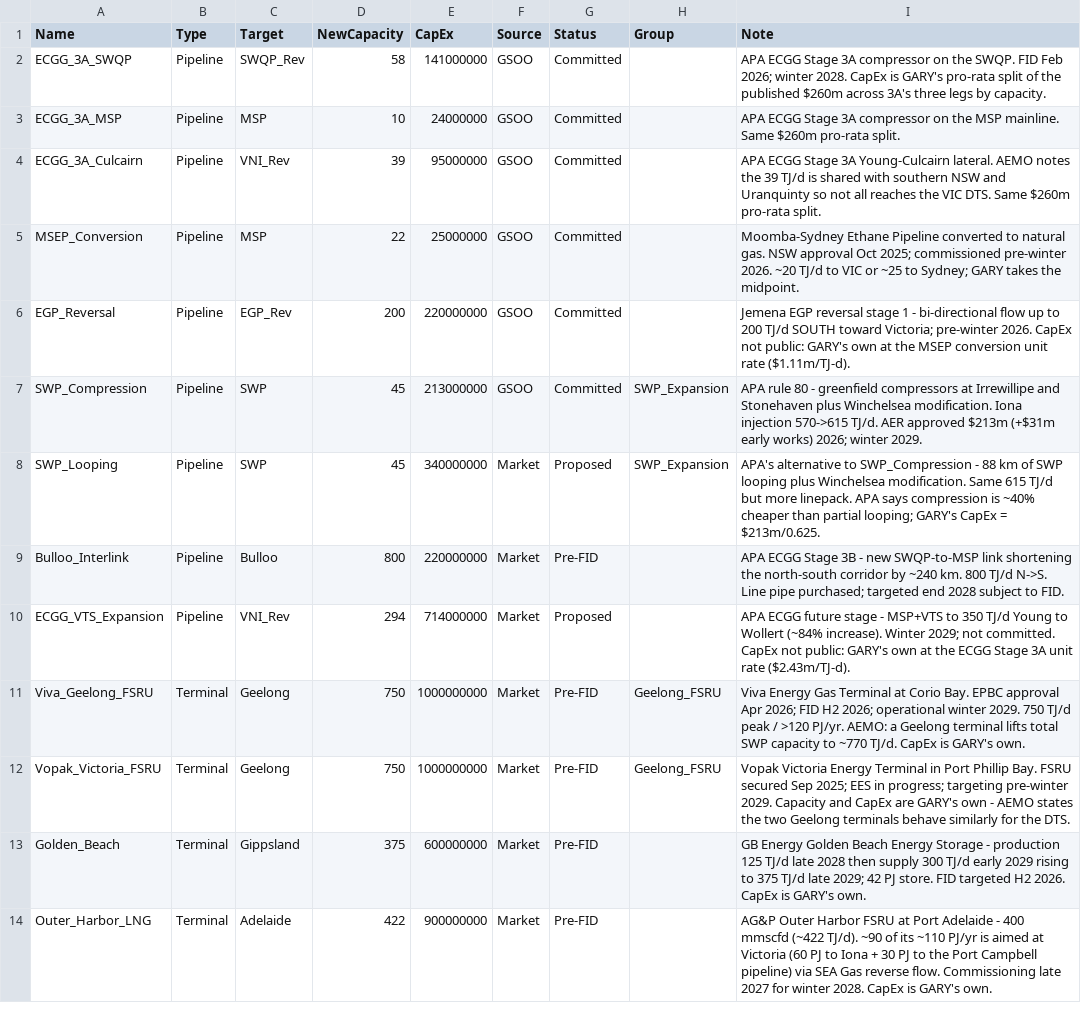
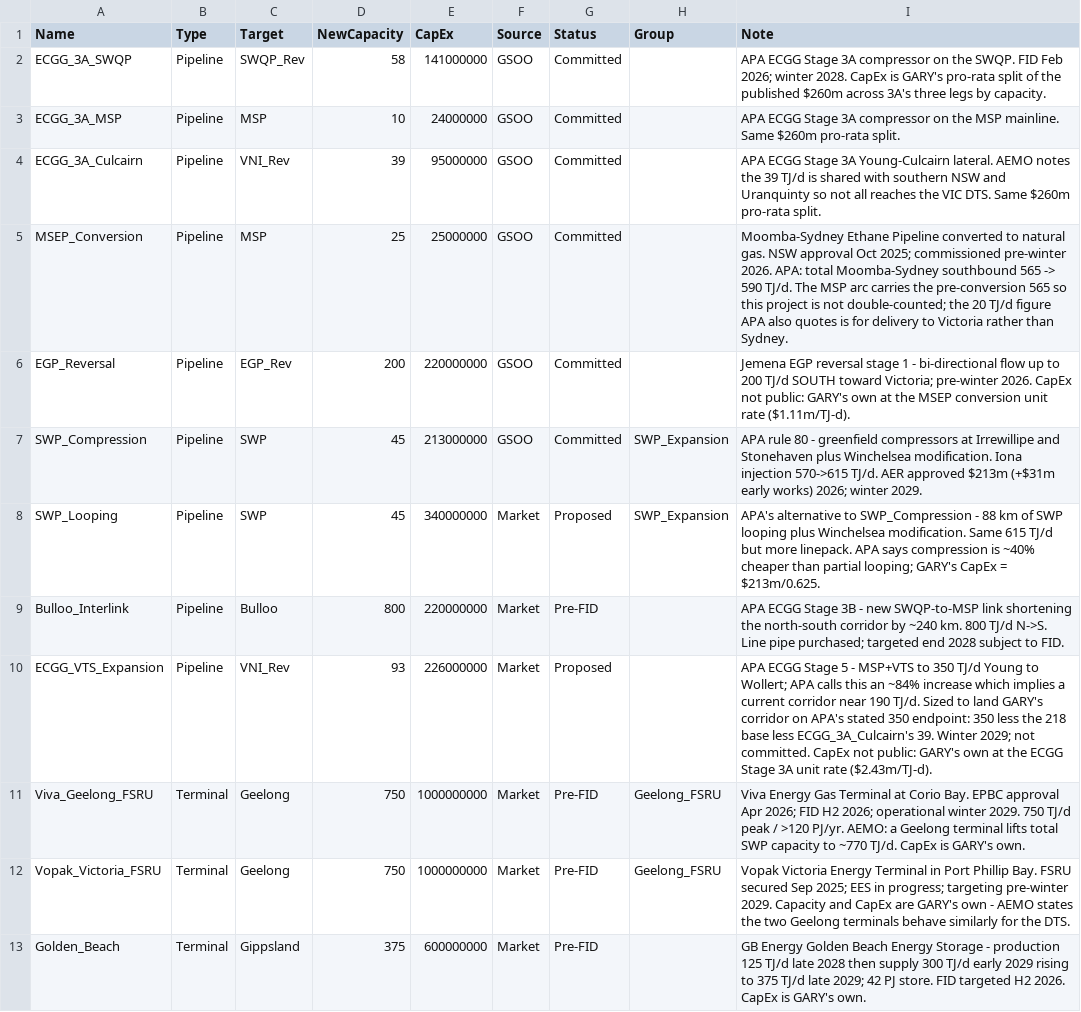
Before and after one commit to mhs795/GARY-gas-allocation-and-regional-yield, a CSV file: src/data/expansion_options.csv, drawn as a sheet; only a part is shown; the shorter side is filled out with more unchanged rows.

```diff
--- a/src/data/expansion_options.csv
+++ b/src/data/expansion_options.csv
@@ -4,3 +4,3 @@ ECGG_3A_MSP,Pipeline,MSP,10,24000000,GSOO,Committed,,APA ECGG Stage 3A compresso
 ECGG_3A_Culcairn,Pipeline,VNI_Rev,39,95000000,GSOO,Committed,,APA ECGG Stage 3A Young-Culcairn lateral. AEMO notes the 39 TJ/d is shared with southern NSW and Uranquinty so not all reaches the VIC DTS. Same $260m pro-rata split.
-MSEP_Conversion,Pipeline,MSP,22,25000000,GSOO,Committed,,Moomba-Sydney Ethane Pipeline converted to natural gas. NSW approval Oct 2025; commissioned pre-winter 2026. ~20 TJ/d to VIC or ~25 to Sydney; GARY takes the midpoint.
+MSEP_Conversion,Pipeline,MSP,25,25000000,GSOO,Committed,,Moomba-Sydney Ethane Pipeline converted to natural gas. NSW approval Oct 2025; commissioned pre-winter 2026. APA: total Moomba-Sydney southbound 565 -> 590 TJ/d. The MSP arc carries the pre-conversion 565 so this project is not double-counted; the 20 TJ/d figure APA also quotes is for delivery to Victoria rather than Sydney.
 EGP_Reversal,Pipeline,EGP_Rev,200,220000000,GSOO,Committed,,Jemena EGP reversal stage 1 - bi-directional flow up to 200 TJ/d SOUTH toward Victoria; pre-winter 2026. CapEx not public: GARY's own at the MSEP conversion unit rate ($1.11m/TJ-d).
@@ -9,3 +9,3 @@ SWP_Looping,Pipeline,SWP,45,340000000,Market,Proposed,SWP_Expansion,APA's altern
 Bulloo_Interlink,Pipeline,Bulloo,800,220000000,Market,Pre-FID,,APA ECGG Stage 3B - new SWQP-to-MSP link shortening the north-south corridor by ~240 km. 800 TJ/d N->S. Line pipe purchased; targeted end 2028 subject to FID.
-ECGG_VTS_Expansion,Pipeline,VNI_Rev,294,714000000,Market,Proposed,,APA ECGG future stage - MSP+VTS to 350 TJ/d Young to Wollert (~84% increase). Winter 2029; not committed. CapEx not public: GARY's own at the ECGG Stage 3A unit rate ($2.43m/TJ-d).
+ECGG_VTS_Expansion,Pipeline,VNI_Rev,93,226000000,Market,Proposed,,APA ECGG Stage 5 - MSP+VTS to 350 TJ/d Young to Wollert; APA calls this an ~84% increase which implies a current corridor near 190 TJ/d. Sized to land GARY's corridor on APA's stated 350 endpoint: 350 less the 218 base less ECGG_3A_Culcairn's 39. Winter 2029; not committed. CapEx not public: GARY's own at the ECGG Stage 3A unit rate ($2.43m/TJ-d).
 Viva_Geelong_FSRU,Terminal,Geelong,750,1000000000,Market,Pre-FID,Geelong_FSRU,Viva Energy Gas Terminal at Corio Bay. EPBC approval Apr 2026; FID H2 2026; operational winter 2029. 750 TJ/d peak / >120 PJ/yr. AEMO: a Geelong terminal lifts total SWP capacity to ~770 TJ/d. CapEx is GARY's own.
```
Also changed, not shown: src/data/arcs.csv, 1 other file.
